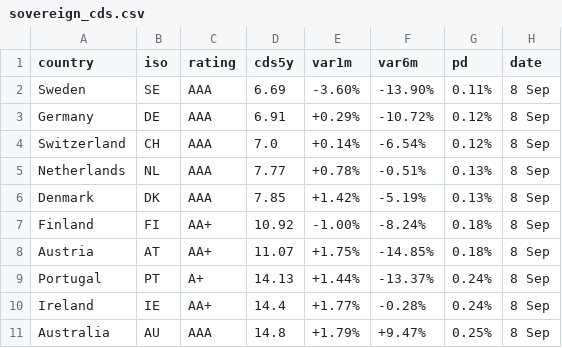
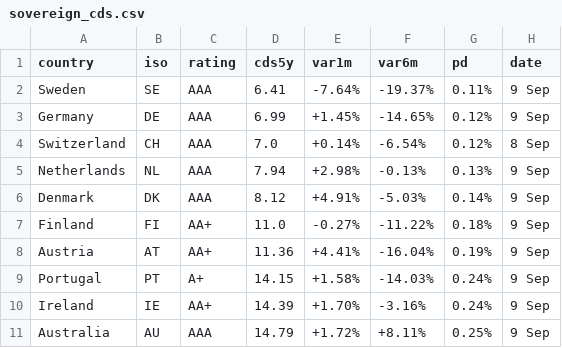
Before and after one commit to rafargb-tech/cds-panel, a CSV file: sovereign_cds.csv, drawn as a sheet; only a part is shown; the diff covers the shown part only.

```diff
--- a/sovereign_cds.csv
+++ b/sovereign_cds.csv
@@ -1,11 +1,11 @@
 country,iso,rating,cds5y,var1m,var6m,pd,date
-Sweden,SE,AAA,6.69,-3.60%,-13.90%,0.11%,8 Sep
-Germany,DE,AAA,6.91,+0.29%,-10.72%,0.12%,8 Sep
+Sweden,SE,AAA,6.41,-7.64%,-19.37%,0.11%,9 Sep
+Germany,DE,AAA,6.99,+1.45%,-14.65%,0.12%,9 Sep
 Switzerland,CH,AAA,7.0,+0.14%,-6.54%,0.12%,8 Sep
-Netherlands,NL,AAA,7.77,+0.78%,-0.51%,0.13%,8 Sep
-Denmark,DK,AAA,7.85,+1.42%,-5.19%,0.13%,8 Sep
-Finland,FI,AA+,10.92,-1.00%,-8.24%,0.18%,8 Sep
-Austria,AT,AA+,11.07,+1.75%,-14.85%,0.18%,8 Sep
-Portugal,PT,A+,14.13,+1.44%,-13.37%,0.24%,8 Sep
-Ireland,IE,AA+,14.4,+1.77%,-0.28%,0.24%,8 Sep
-Australia,AU,AAA,14.8,+1.79%,+9.47%,0.25%,8 Sep
+Netherlands,NL,AAA,7.94,+2.98%,-0.13%,0.13%,9 Sep
+Denmark,DK,AAA,8.12,+4.91%,-5.03%,0.14%,9 Sep
+Finland,FI,AA+,11.0,-0.27%,-11.22%,0.18%,9 Sep
+Austria,AT,AA+,11.36,+4.41%,-16.04%,0.19%,9 Sep
+Portugal,PT,A+,14.15,+1.58%,-14.03%,0.24%,9 Sep
+Ireland,IE,AA+,14.39,+1.70%,-3.16%,0.24%,9 Sep
+Australia,AU,AAA,14.79,+1.72%,+8.11%,0.25%,9 Sep
```
Also changed, not shown: 58 edited cells elsewhere in this file, 2 other files.
